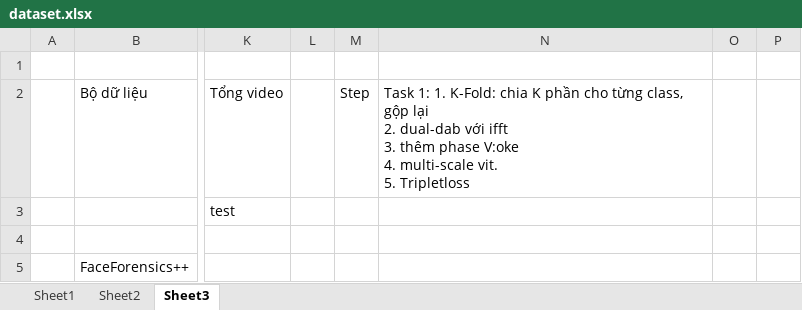
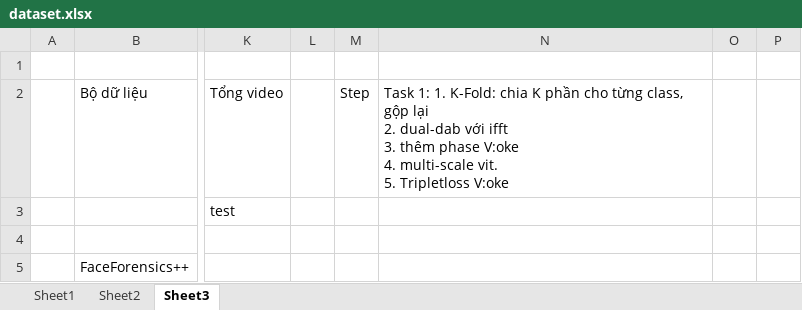
Before and after one commit to phuc180155/Graduation_Thesis, an Excel workbook: my_thesis/dataset.xlsx, sheet Sheet3, drawn as a sheet; only a part is shown, gaps mark what is left out; values as stored, in another font and other column widths than the file's, no borders; the diff names each change by its address in the sheet, - before the commit and + after, or states it on an @@ line.

Commit message:
triplet loss

```diff
--- a/my_thesis/dataset.xlsx (sheet Sheet3)
+++ b/my_thesis/dataset.xlsx (sheet Sheet3)
-N2: …5. Tripletloss
+N2: …5. Tripletloss V:oke
```
Also changed, not shown: 3 other files.
